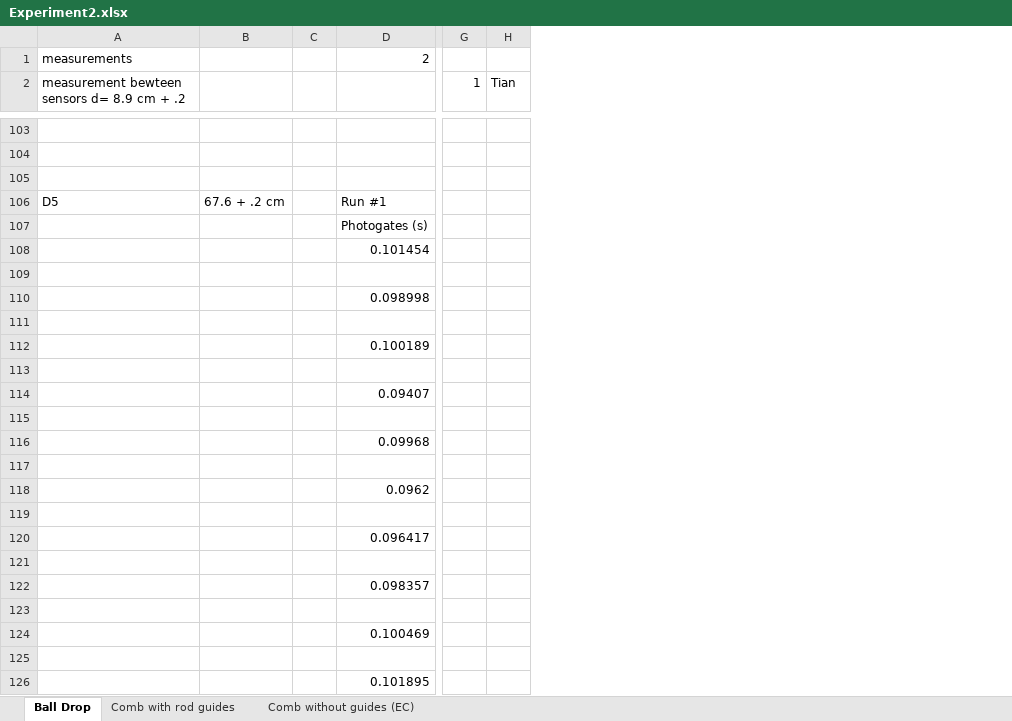
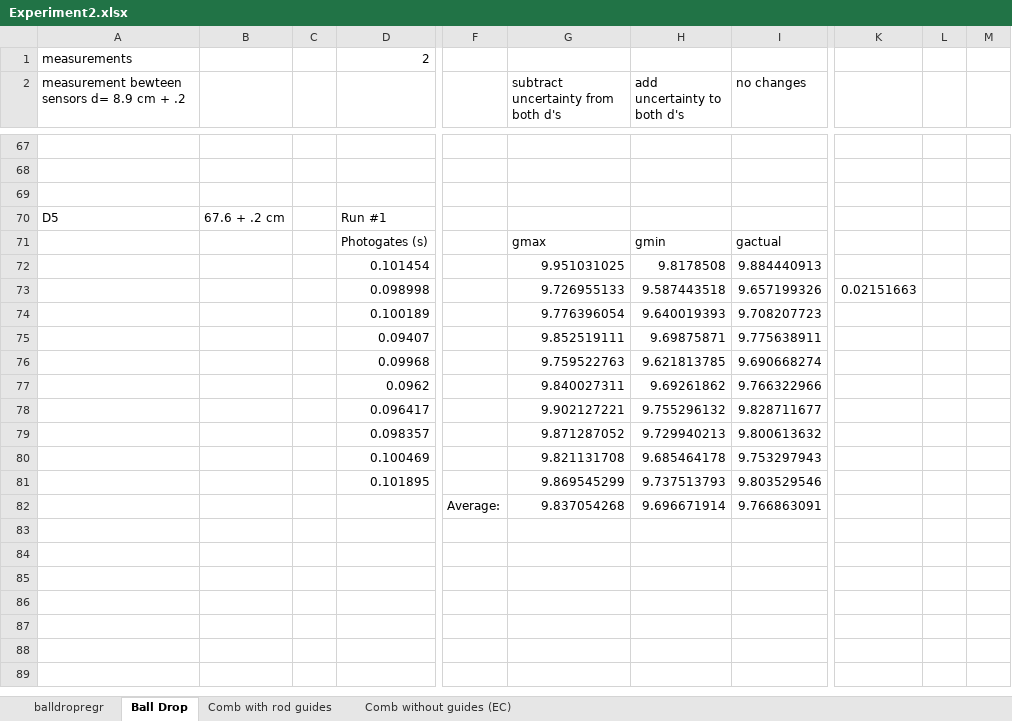
Before and after one commit to Ahren09/physics4al, an Excel workbook: experiment2/Experiment2.xlsx, sheet Ball Drop, drawn as a sheet; only a part is shown, gaps mark what is left out; values as stored, in another font and other column widths than the file's, no borders; charts and pictures not drawn; removed rows and columns are numbered as before the commit, all else as after; rows hold the shown columns only; the diff covers the shown part only; the diff names each change by its address in the sheet, - before the commit and + after, or states it on an @@ line.

```diff
--- a/experiment2/Experiment2.xlsx (sheet Ball Drop)
+++ b/experiment2/Experiment2.xlsx (sheet Ball Drop)
+sheet tab: balldropregr
-column C, empty
+column C, empty
+column F, row 82: Average:
+column G, row 2: subtract uncertainty from both d's; rows 71-72: gmax | 9.951031025; row 82: 9.837054268
+column H (add uncertainty to both d's), rows 71-72: gmin | 9.8178508; row 82: 9.696671914
+column I (no changes), rows 71-72: gactual | 9.884440913; row 82: 9.766863091
-column G (1), empty
-column H (Tian), empty
+column K, empty
+column L, empty
+column M, empty
@@ row 110 moved to row 73: 0.098998 @@
@@ row 112 moved to row 74: 0.100189 @@
@@ row 114 moved to row 75: 0.09407 @@
@@ row 116 moved to row 76: 0.09968 @@
@@ row 118 moved to row 77: 0.0962 @@
@@ row 120 moved to row 78: 0.096417 @@
@@ row 122 moved to row 79: 0.098357 @@
@@ row 124 moved to row 80: 0.100469 @@
@@ row 126 moved to row 81: 0.101895 @@
-row 82: (empty)
+row 82:  |  |  |  | Average: | 9.837054268 | 9.696671914 | 9.766863091
-row 111: (empty)
-row 113: (empty)
-row 115: (empty)
-row 117: (empty)
-row 119: (empty)
-row 121: (empty)
-row 123: (empty)
-row 125: (empty)
```
Also changed, not shown: 36 removed rows and 17 edited cells elsewhere in this sheet, sheet Comb with rod guides, charts or pictures, Experiment1.xlsx, 5 other files.
